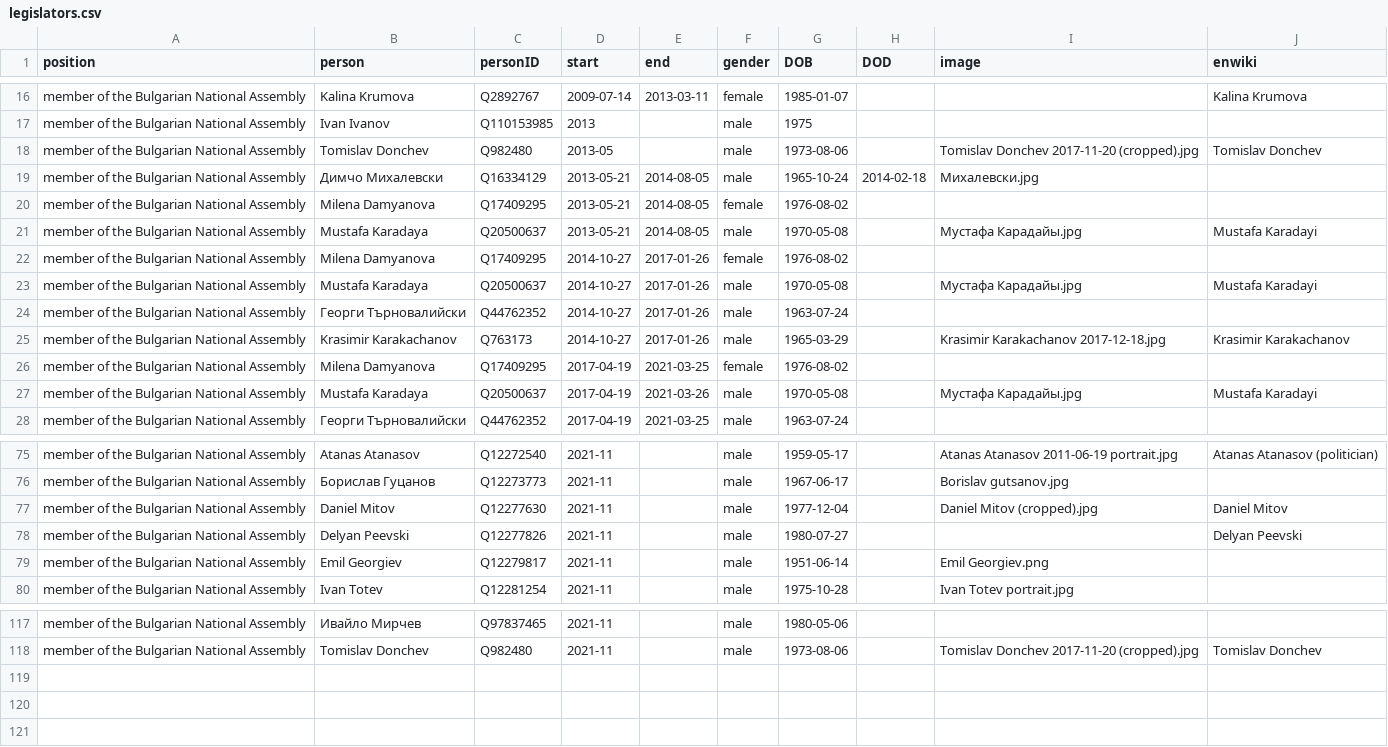
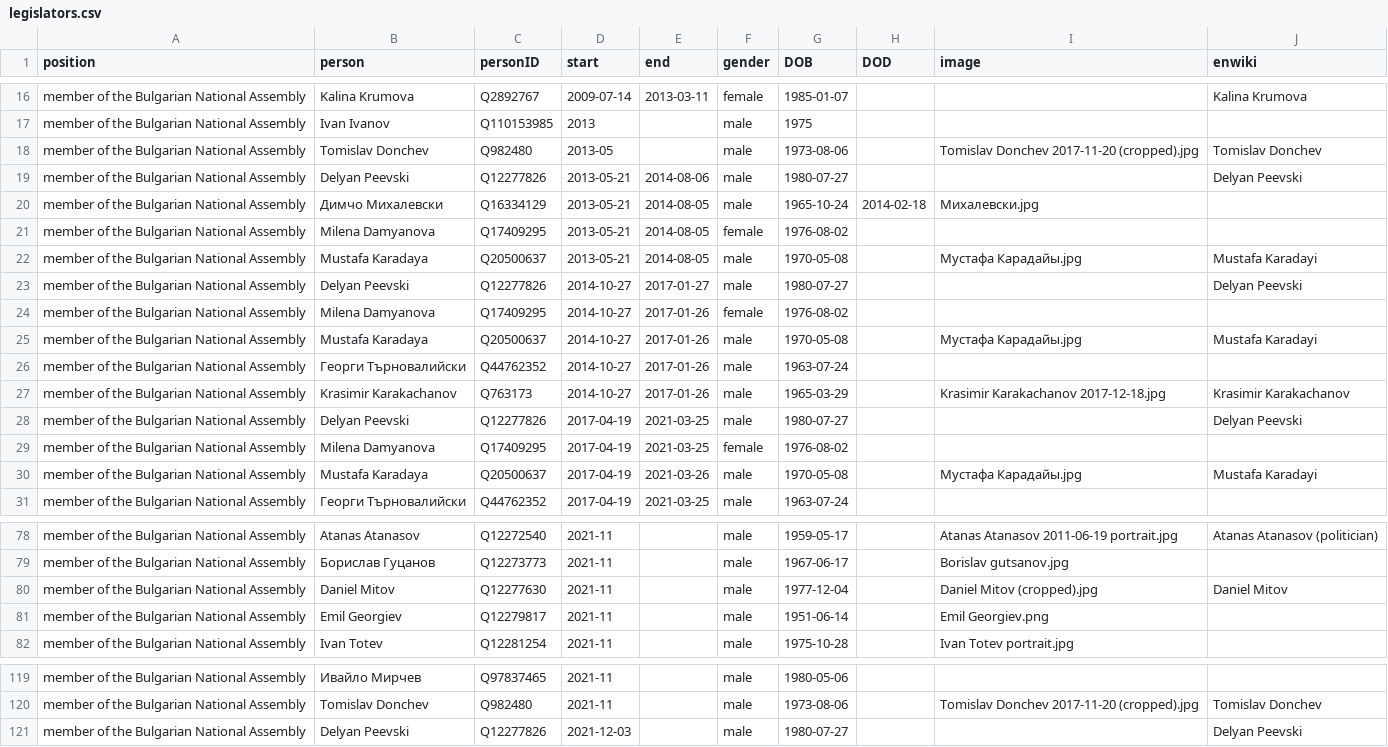
Before and after one commit to every-politician-scrapers/bulgaria-cabinet, a CSV file: html/legislators.csv, drawn as a sheet; only a part is shown, gaps mark what is left out; removed rows and columns are numbered as before the commit, all else as after; the diff names each change by its address in the sheet, - before the commit and + after, or states it on an @@ line.

Commit message:
PCB update

```diff
--- a/html/legislators.csv
+++ b/html/legislators.csv
+row 19: member of the Bulgarian National Assembly | Delyan Peevski | Q12277826 | 2013-05-21 | 2014-08-06 | male | 1980-07-27 |  |  | Delyan Peevski
+row 23: member of the Bulgarian National Assembly | Delyan Peevski | Q12277826 | 2014-10-27 | 2017-01-27 | male | 1980-07-27 |  |  | Delyan Peevski
+row 28: member of the Bulgarian National Assembly | Delyan Peevski | Q12277826 | 2017-04-19 | 2021-03-25 | male | 1980-07-27 |  |  | Delyan Peevski
-row 78: member of the Bulgarian National Assembly | Delyan Peevski | Q12277826 | 2021-11 |  | male | 1980-07-27 |  |  | Delyan Peevski
+row 121: member of the Bulgarian National Assembly | Delyan Peevski | Q12277826 | 2021-12-03 |  | male | 1980-07-27 |  |  | Delyan Peevski
```
